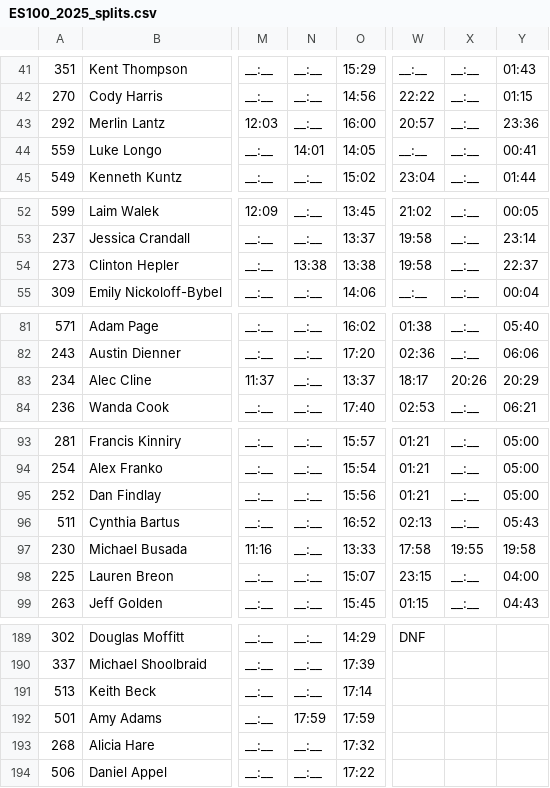
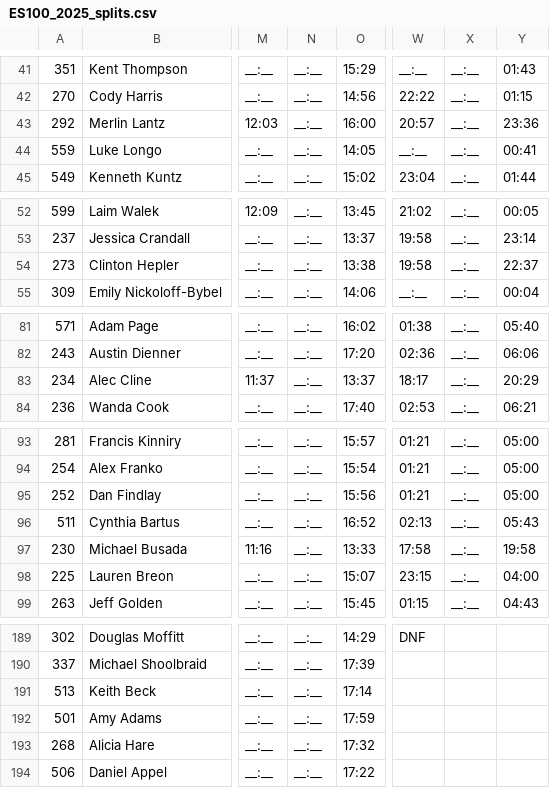
Before and after one commit to elShambler/es100-race-prediction, a CSV file: data/01_raw/ES100_2025_splits.csv, drawn as a sheet; only a part is shown, gaps mark what is left out; the diff covers the shown part only; the diff names each change by its address in the sheet, - before the commit and + after, or states it on an @@ line.

```diff
--- a/data/01_raw/ES100_2025_splits.csv
+++ b/data/01_raw/ES100_2025_splits.csv
-N44: 14:01
+N44: __:__
-N54: 13:38
+N54: __:__
-X83: 20:26
+X83: __:__
-X97: 19:55
+X97: __:__
-N192: 17:59
+N192: __:__
```
Also changed, not shown: 20 edited cells elsewhere in this file, 1 other file.
